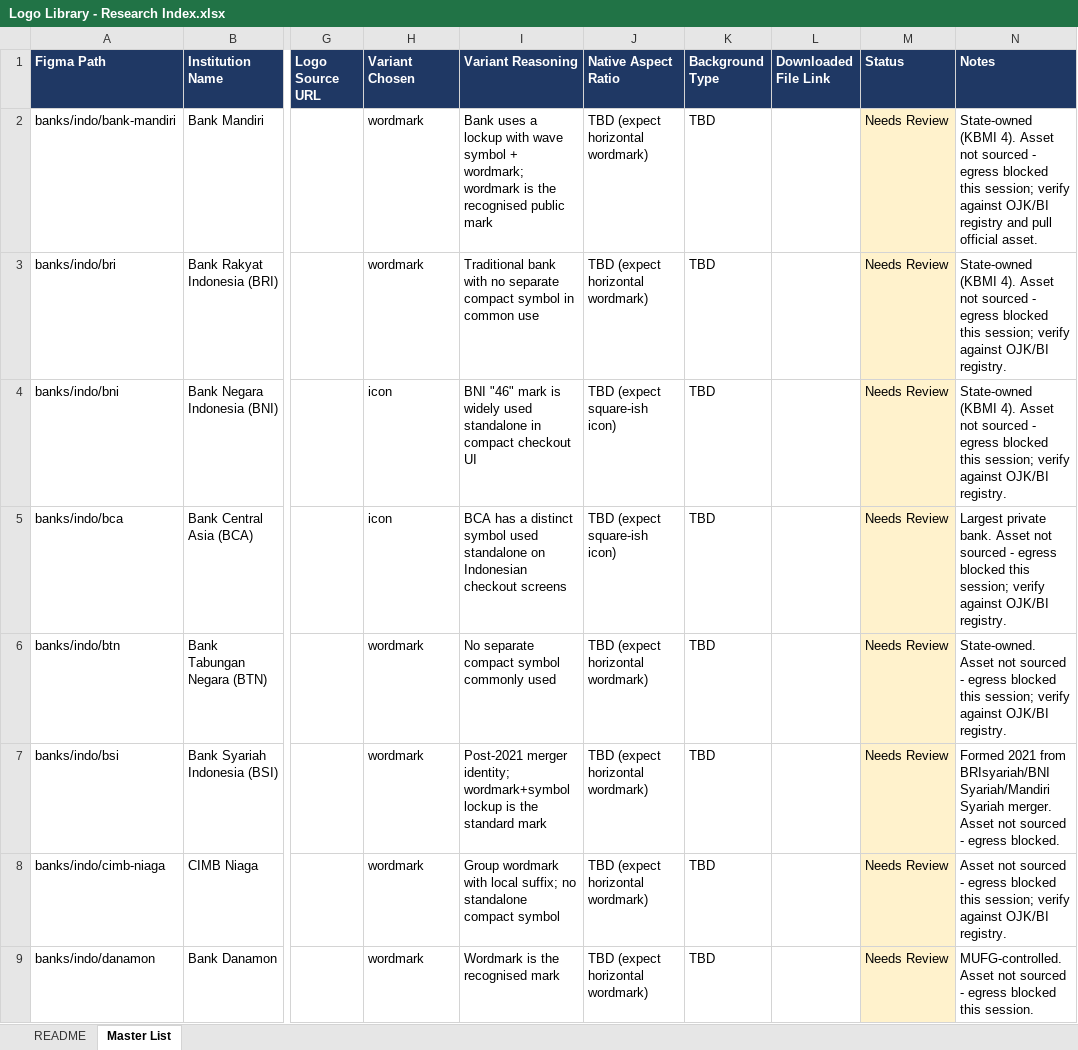
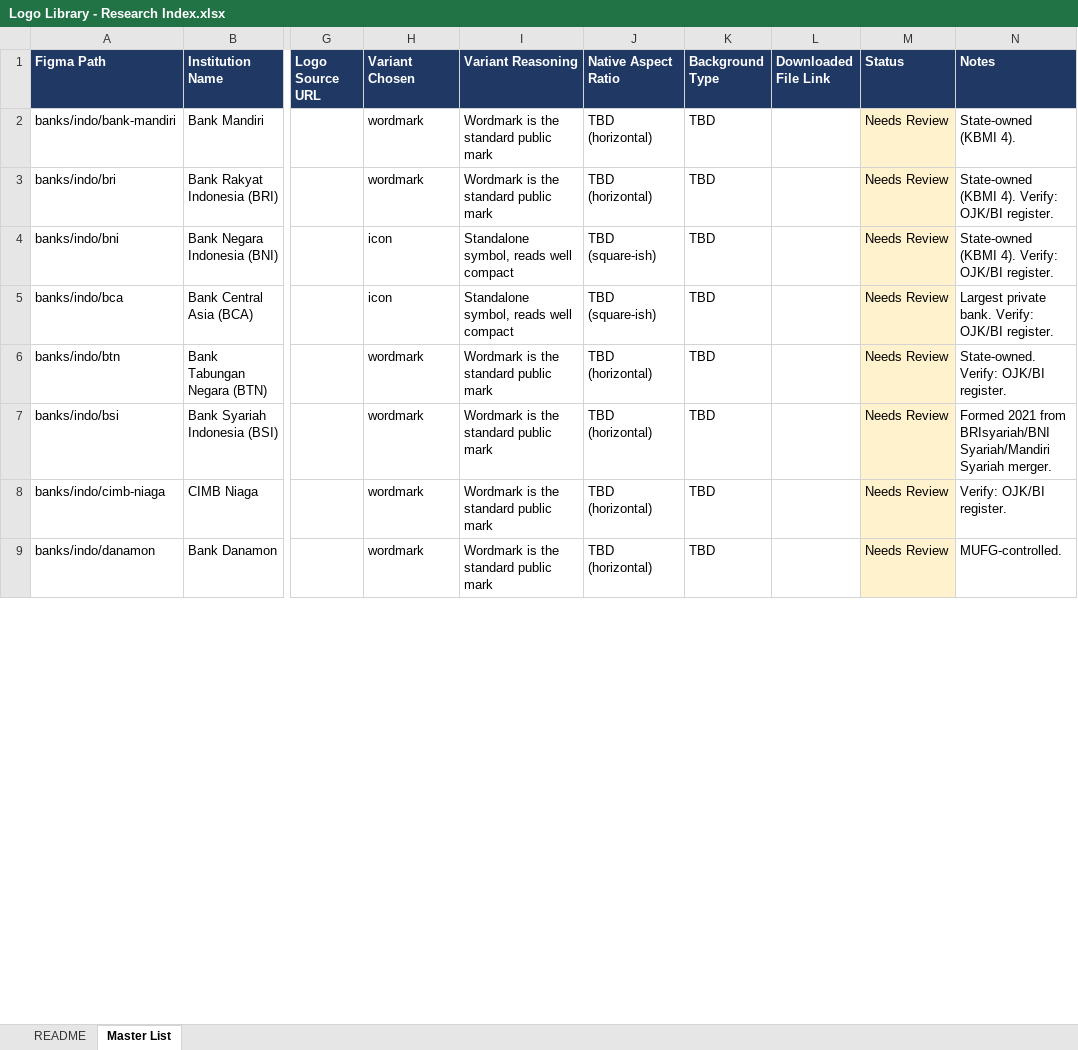
Before and after one commit to harunaka-manifesto/logo-library, an Excel workbook: out/Logo Library - Research Index.xlsx, sheet Master List, drawn as a sheet; only a part is shown, gaps mark what is left out; values as stored, in another font and other column widths than the file's, no borders; the diff covers the shown part only; the diff names each change by its address in the sheet, - before the commit and + after, or states it on an @@ line.

```diff
--- a/out/Logo Library - Research Index.xlsx (sheet Master List)
+++ b/out/Logo Library - Research Index.xlsx (sheet Master List)
-I2 (Variant Reasoning): Bank uses a lockup with wave symbol + wordmark; wordmark is the recognised public mark
+I2 (Variant Reasoning): Wordmark is the standard public mark
-J2:J3 (Native Aspect Ratio): TBD (expect horizontal wordmark)
+J2:J3 (Native Aspect Ratio): TBD (horizontal)
-N2 (Notes): …(KBMI 4). Asset not sourced - egress blocked this session; verify against OJK/BI registry and pull official asset.
+N2 (Notes): …(KBMI 4).
-I3 (Variant Reasoning): Traditional bank with no separate compact symbol in common use
+I3 (Variant Reasoning): Wordmark is the standard public mark
-N3:N4 (Notes): …(KBMI 4). Asset not sourced - egress blocked this session; verify against OJK/BI registry.
+N3:N4 (Notes): …(KBMI 4). Verify: OJK/BI register.
-I4 (Variant Reasoning): BNI "46" mark is widely used standalone in compact checkout UI
+I4 (Variant Reasoning): Standalone symbol, reads well compact
-J4:J5 (Native Aspect Ratio): TBD (expect square-ish icon)
+J4:J5 (Native Aspect Ratio): TBD (square-ish)
-I5 (Variant Reasoning): BCA has a distinct symbol used standalone on Indonesian checkout screens
+I5 (Variant Reasoning): Standalone symbol, reads well compact
-N5 (Notes): …private bank. Asset not sourced - egress blocked this session; verify against OJK/BI registry.
+N5 (Notes): …private bank. Verify: OJK/BI register.
-I6 (Variant Reasoning): No separate compact symbol commonly used
+I6 (Variant Reasoning): Wordmark is the standard public mark
-J6:J9 (Native Aspect Ratio): TBD (expect horizontal wordmark)
+J6:J9 (Native Aspect Ratio): TBD (horizontal)
-N6 (Notes): State-owned. Asset not sourced - egress blocked this session; verify against OJK/BI registry.
+N6 (Notes): State-owned. Verify: OJK/BI register.
-I7 (Variant Reasoning): Post-2021 merger identity; wordmark+symbol lockup is the standard mark
+I7 (Variant Reasoning): Wordmark is the standard public mark
-N7 (Notes): …Syariah merger. Asset not sourced - egress blocked.
+N7 (Notes): …Syariah merger.
-I8 (Variant Reasoning): Group wordmark with local suffix; no standalone compact symbol
+I8 (Variant Reasoning): Wordmark is the standard public mark
-N8 (Notes): Asset not sourced - egress blocked this session; verify against OJK/BI registry.
+N8 (Notes): Verify: OJK/BI register.
-I9 (Variant Reasoning): Wordmark is the recognised mark
+I9 (Variant Reasoning): Wordmark is the standard public mark
-N9 (Notes): MUFG-controlled. Asset not sourced - egress blocked this session.
+N9 (Notes): MUFG-controlled.
```
Also changed, not shown: 338 edited cells elsewhere in this sheet, 3 other files.
